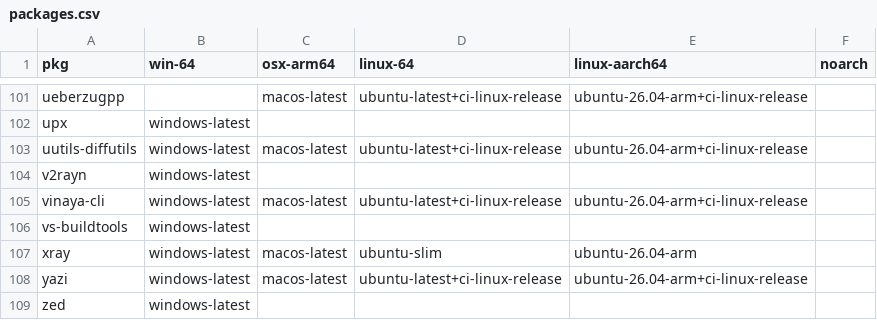
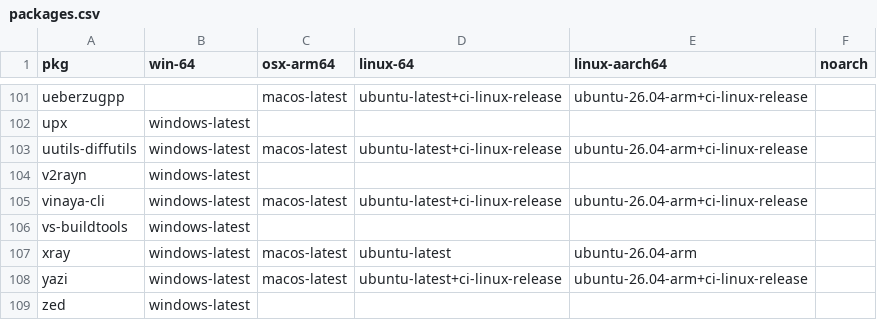
Before and after one commit to Glatzel/demon-forge, a CSV file: packages.csv, drawn as a sheet; only a part is shown, gaps mark what is left out; the diff covers the shown part only.

```diff
--- a/packages.csv
+++ b/packages.csv
@@ -106,3 +106,3 @@ vinaya-cli,windows-latest,macos-latest,ubuntu-latest+ci-linux-release,ubuntu-26.
 vs-buildtools,windows-latest,,,,
-xray,windows-latest,macos-latest,ubuntu-slim,ubuntu-26.04-arm,
+xray,windows-latest,macos-latest,ubuntu-latest,ubuntu-26.04-arm,
 yazi,windows-latest,macos-latest,ubuntu-latest+ci-linux-release,ubuntu-26.04-arm+ci-linux-release,
```
Also changed, not shown: 10 edited cells elsewhere in this file.
